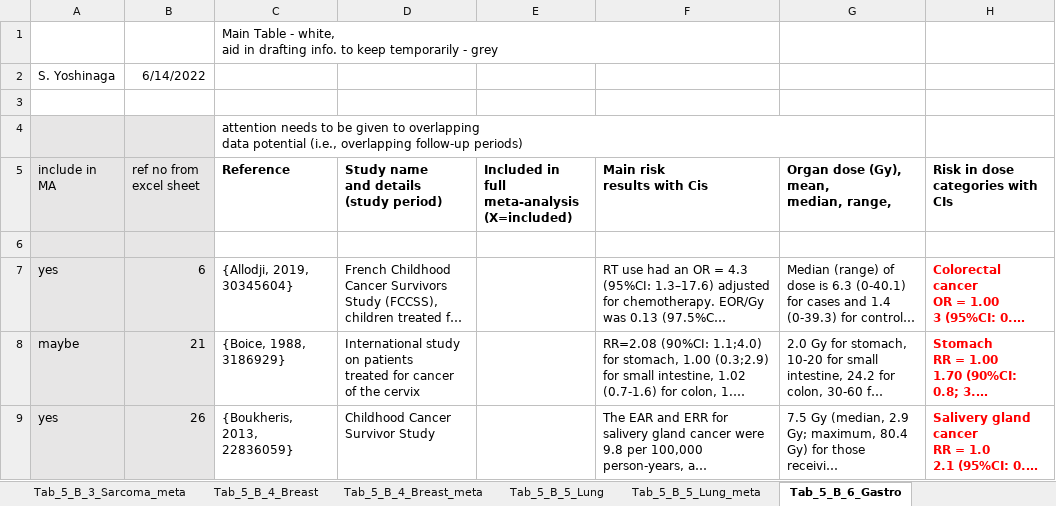
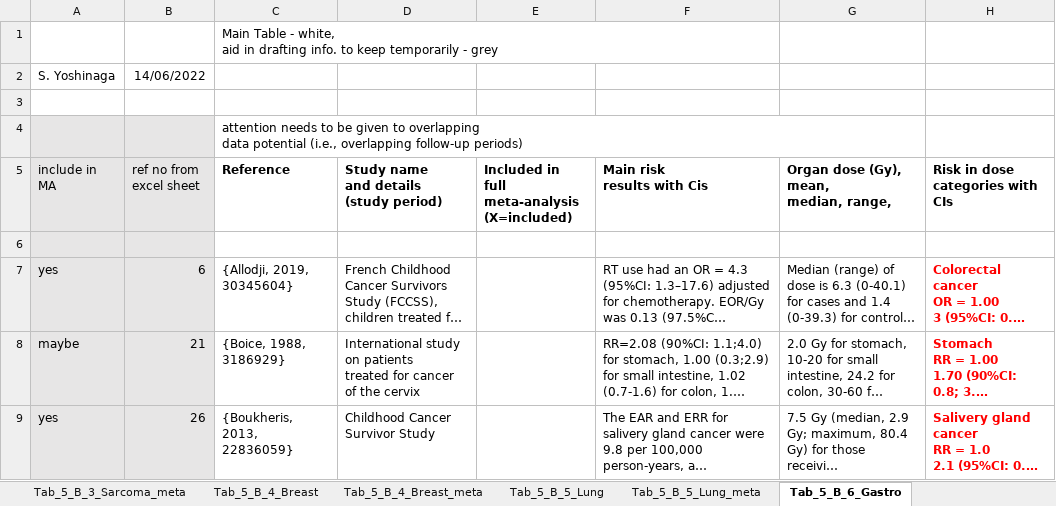
Before and after one commit to dwoll/MeshAgreement, an Excel workbook: SPCaRT_Chapter5_Epidemiology_incomplete first draft_TABLES_08.07.2022.xlsx, sheet Tab_5_B_6_Gastro, drawn as a sheet; only a part is shown; long unchanged cells end in …; values as stored, in another font and other column widths than the file's, no borders; the diff names each change by its address in the sheet, - before the commit and + after, or states it on an @@ line.

```diff
--- a/SPCaRT_Chapter5_Epidemiology_incomplete first draft_TABLES_08.07.2022.xlsx (sheet Tab_5_B_6_Gastro)
+++ b/SPCaRT_Chapter5_Epidemiology_incomplete first draft_TABLES_08.07.2022.xlsx (sheet Tab_5_B_6_Gastro)
-B2: 6/14/2022
+B2: 14/06/2022
```
Also changed, not shown: sheet Tab_5_B_6_Gastro_meta, sheet Tab_5_B_2_Haem_Lymph_meta, sheet Tab_5_B_7_Thyroid_meta, sheet Tab_5_B_5_Lung_meta, sheet Tab_5_B_7_Thyroid, sheet Tab_5_B_2_Haematopoetic_Lymph, 7 more sheets, 17 other files.
